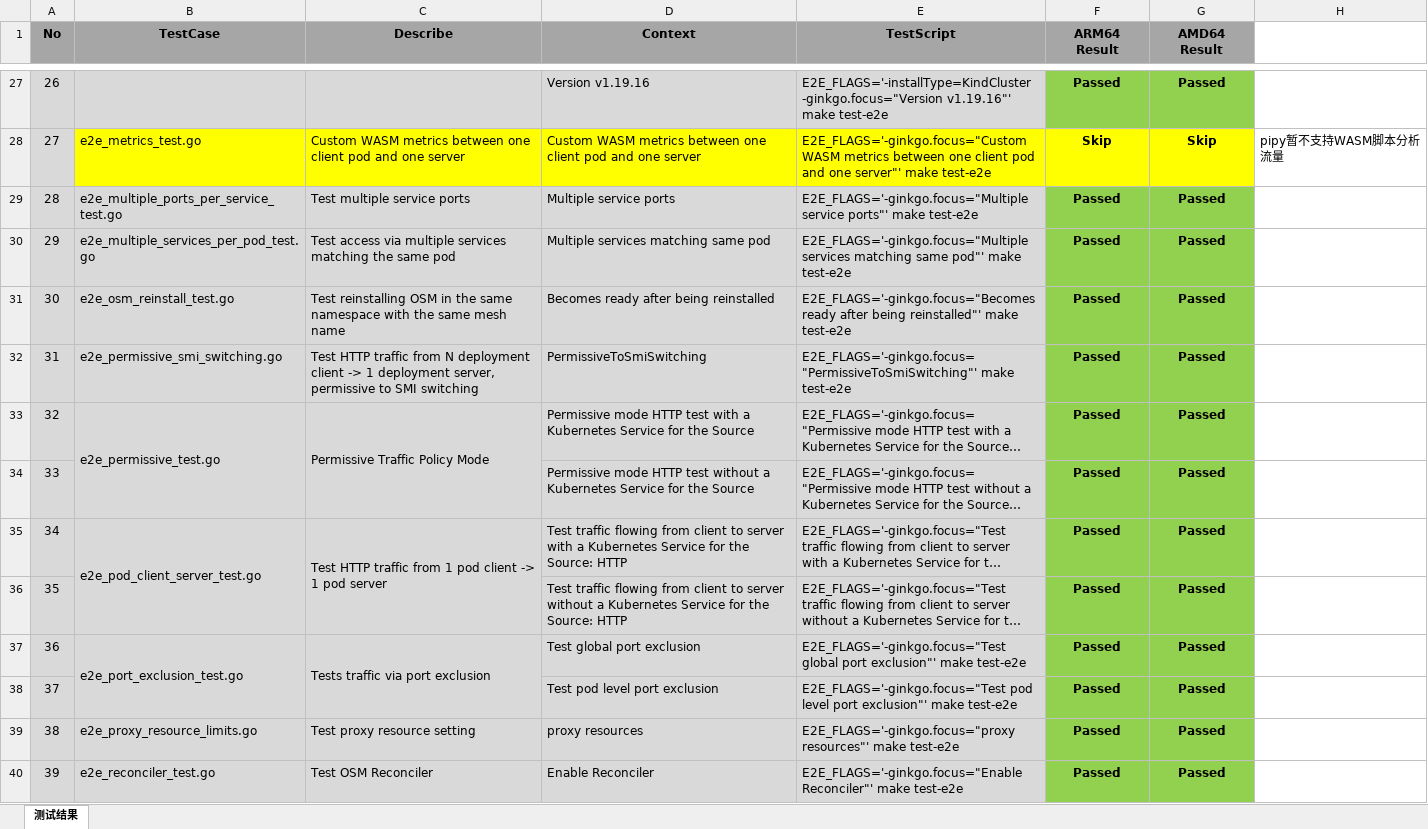
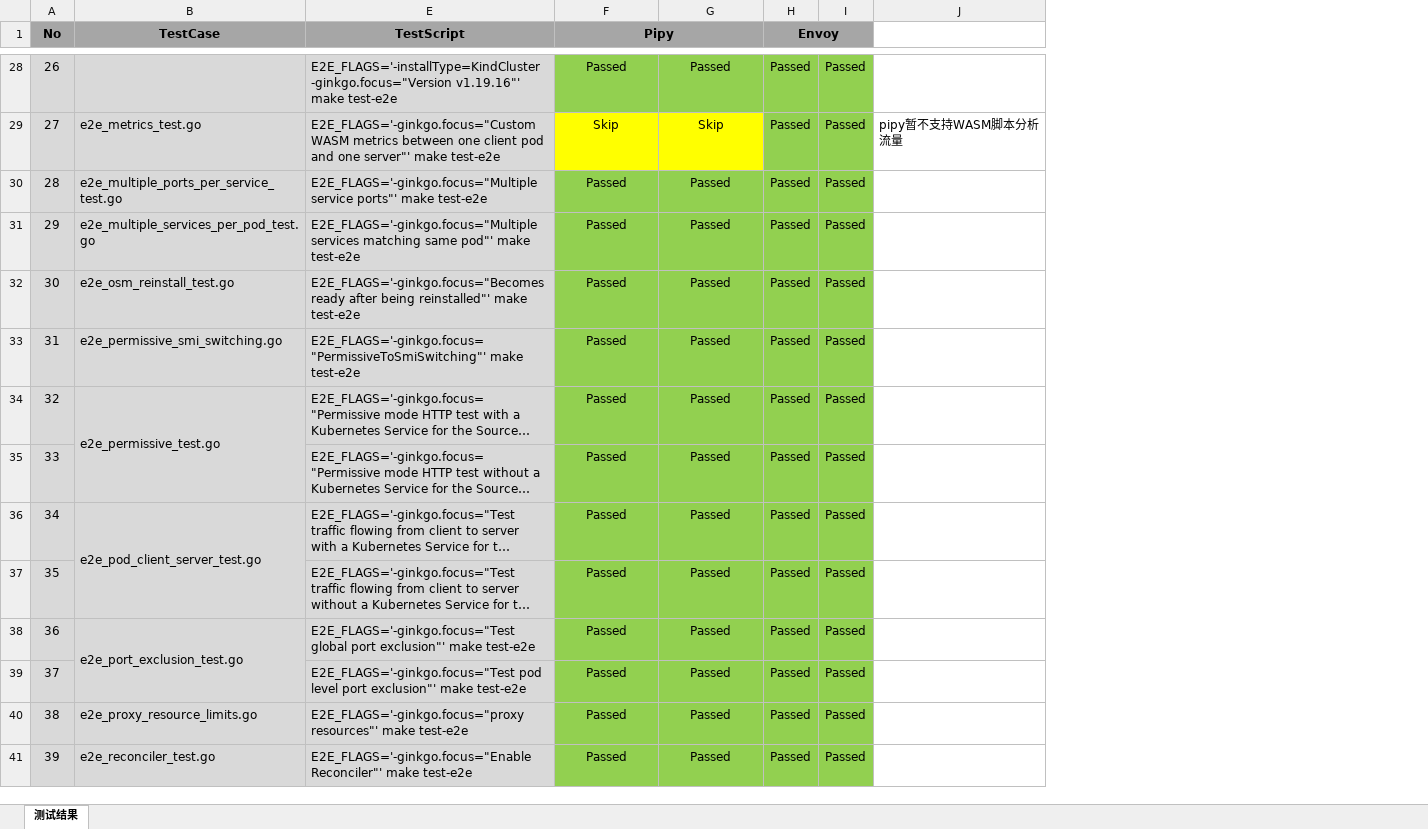
Before and after one commit to cybwan/osm-edge-e2e-testcases, an Excel workbook: test.e2e.xlsx, sheet 测试结果, drawn as a sheet; only a part is shown, gaps mark what is left out; long unchanged cells end in …; values as stored, in another font and other column widths than the file's, no borders; removed rows and columns are numbered as before the commit, all else as after; the diff covers the shown part only; the diff names each change by its address in the sheet, - before the commit and + after, or states it on an @@ line.

```diff
--- a/test.e2e.xlsx (sheet 测试结果)
+++ b/test.e2e.xlsx (sheet 测试结果)
@@ column C (Describe) hidden, rows 28-40: Custom WASM metrics between one client pod and one server | Test multiple service ports | Test access via multiple services matching the same pod | Test reinstalling OSM in the same namespace with the same mesh name | Test HTTP traffic from N deployment client -> 1 deployment server, permissive to SMI switching | Permissive Traffic Policy Mode |  | Test HTTP traffic from 1 pod client -> 1 pod server |  | Tests traffic via port exclusion |  | Test proxy resource setting | Test OSM Reconciler @@
@@ column D (Context) hidden, rows 27-40: Version v1.19.16 | Custom WASM metrics between one client pod and one server | Multiple service ports | Multiple services matching same pod | Becomes ready after being reinstalled | PermissiveToSmiSwitching | Permissive mode HTTP test with a Kubernetes Service for the Source | Permissive mode HTTP test without a Kubernetes Service for the Source | Test traffic flowing from client to server with a Kubernetes Service for the Source: HTTP | Test traffic flowing from client to server without a Kubernetes Service for the Source: HTTP | Test global port exclusion | Test pod level port exclusion | proxy resources | Enable Reconciler @@
+column H (Envoy), rows 28-41: all Passed
+column I, rows 28-41: all Passed
+A1:A2 merged
+B1:B2 merged
+E1:E2 merged
-F1: ARM64 Result
+F1: Pipy
+F1:G1 merged
-G1: AMD64 Result
+G1: (empty)
-F28:G41 bold: on
+F28:G41 bold: off
-B29 fill: #FFFF00
+B29 fill: #D9D9D9
-E29 fill: #FFFF00
+E29 fill: #D9D9D9
```
Also changed, not shown: 1 added row, 11 edited cells, cell formats, merged cells and row numbers in column A elsewhere in this sheet, formulas that keep their value.
